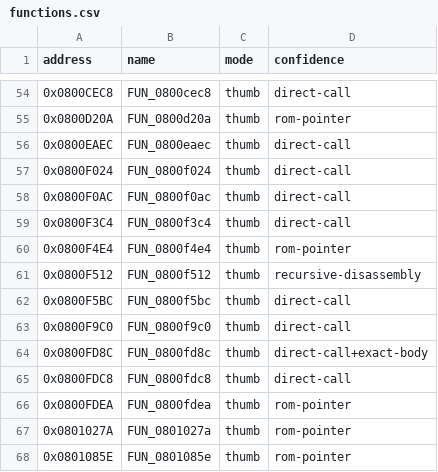
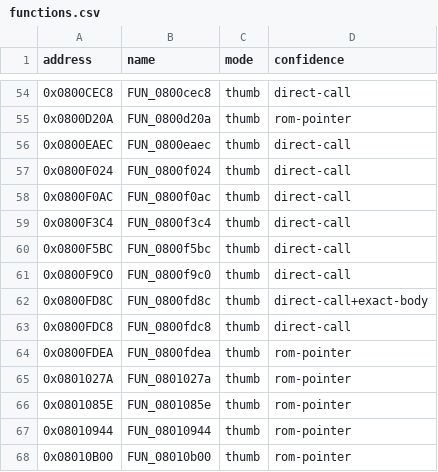
Before and after one commit to cypressru/SonicBattleDecomp, a CSV file: config/BSBE78/functions.csv, drawn as a sheet; only a part is shown, gaps mark what is left out; the shorter side is filled out with more unchanged rows.

```diff
--- a/config/BSBE78/functions.csv
+++ b/config/BSBE78/functions.csv
@@ -59,4 +59,2 @@ address,name,mode,confidence
 0x0800F3C4,FUN_0800f3c4,thumb,direct-call
-0x0800F4E4,FUN_0800f4e4,thumb,rom-pointer
-0x0800F512,FUN_0800f512,thumb,recursive-disassembly
 0x0800F5BC,FUN_0800f5bc,thumb,direct-call
```
Also changed, not shown: config/BSBE78/function_extents.csv, 5 other files.
